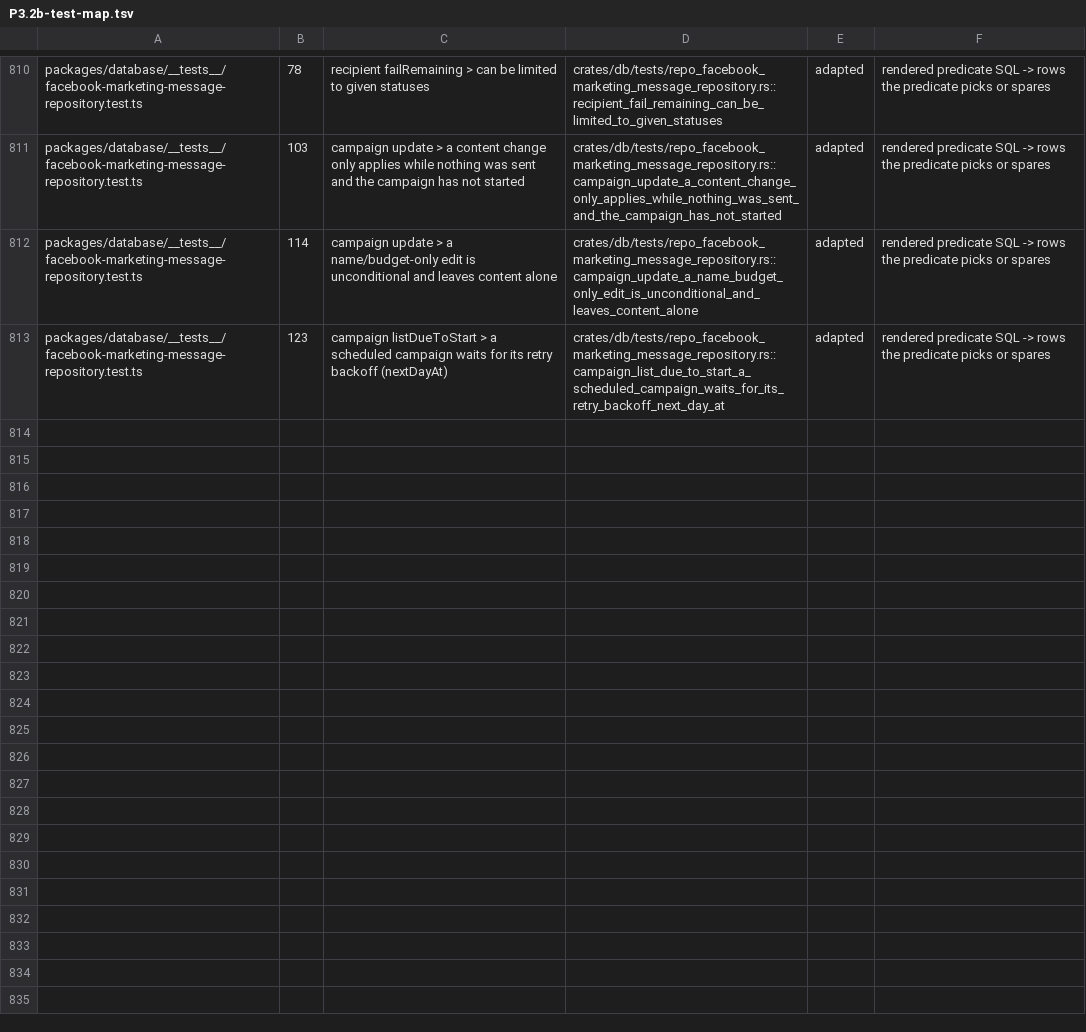
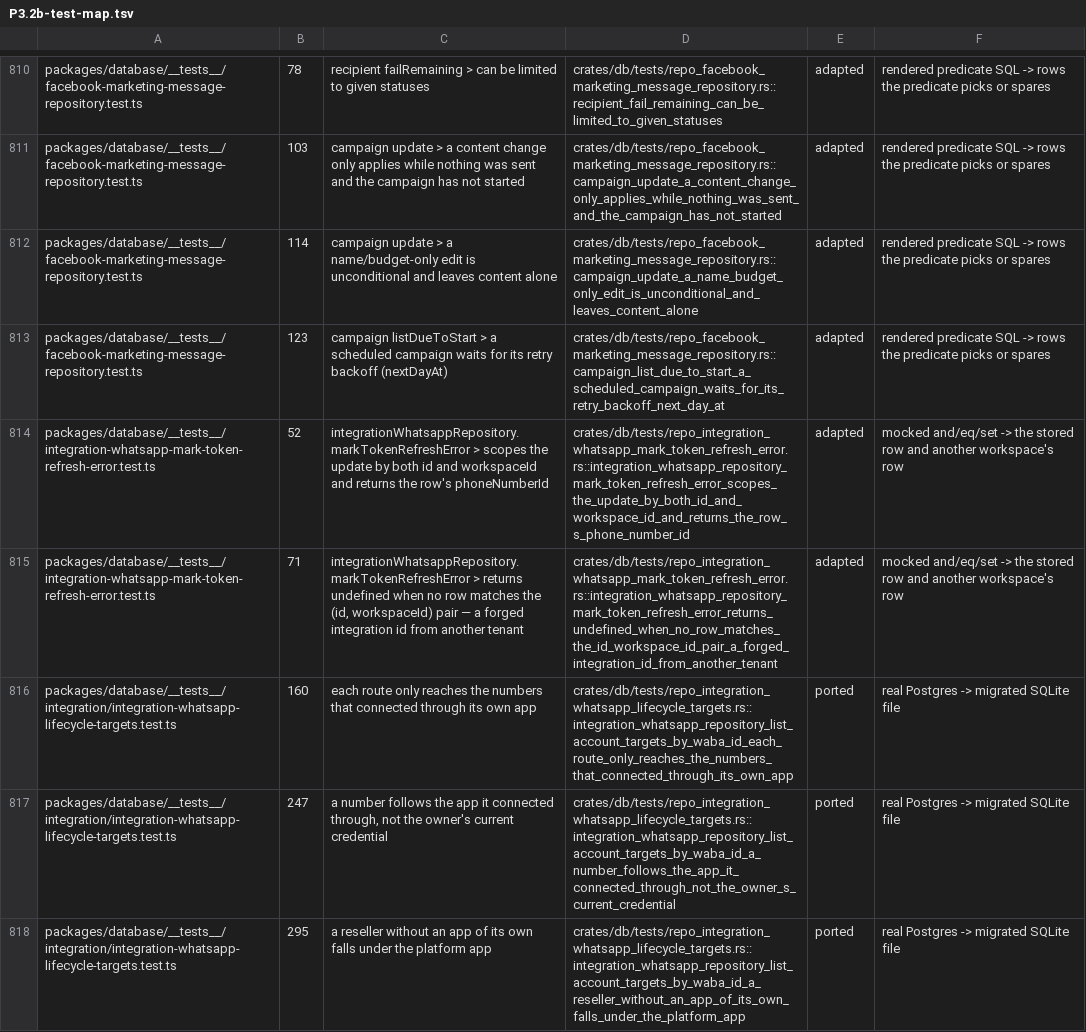
Before and after one commit to AlexTs10/ChatbotX, a TSV file: conversion/specs/P3.2b-test-map.tsv, drawn as a sheet; only a part is shown, gaps mark what is left out; the diff covers the shown part only; the diff names each change by its address in the sheet, - before the commit and + after, or states it on an @@ line.

```diff
--- a/conversion/specs/P3.2b-test-map.tsv
+++ b/conversion/specs/P3.2b-test-map.tsv
+row 814: packages/database/__tests__/integration-whatsapp-mark-token-refresh-error.test.ts | 52 | integrationWhatsappRepository.markTokenRefreshError > scopes the update by both id and workspaceId and returns the row's phoneNumberId | crates/db/tests/repo_integration_whatsapp_mark_token_refresh_error.rs::integration_whatsapp_repository_mark_token_refresh_error_scopes_the_update_by_both_id_and_workspace_id_and_returns_the_row_s_phone_number_id | adapted | mocked and/eq/set -> the stored row and another workspace's row
+row 815: packages/database/__tests__/integration-whatsapp-mark-token-refresh-error.test.ts | 71 | integrationWhatsappRepository.markTokenRefreshError > returns undefined when no row matches the (id, workspaceId) pair — a forged integration id from another tenant | crates/db/tests/repo_integration_whatsapp_mark_token_refresh_error.rs::integration_whatsapp_repository_mark_token_refresh_error_returns_undefined_when_no_row_matches_the_id_workspace_id_pair_a_forged_integration_id_from_another_tenant | adapted | mocked and/eq/set -> the stored row and another workspace's row
+row 816: packages/database/__tests__/integration/integration-whatsapp-lifecycle-targets.test.ts | 160 | each route only reaches the numbers that connected through its own app | crates/db/tests/repo_integration_whatsapp_lifecycle_targets.rs::integration_whatsapp_repository_list_account_targets_by_waba_id_each_route_only_reaches_the_numbers_that_connected_through_its_own_app | ported | real Postgres -> migrated SQLite file
+row 817: packages/database/__tests__/integration/integration-whatsapp-lifecycle-targets.test.ts | 247 | a number follows the app it connected through, not the owner's current credential | crates/db/tests/repo_integration_whatsapp_lifecycle_targets.rs::integration_whatsapp_repository_list_account_targets_by_waba_id_a_number_follows_the_app_it_connected_through_not_the_owner_s_current_credential | ported | real Postgres -> migrated SQLite file
+row 818: packages/database/__tests__/integration/integration-whatsapp-lifecycle-targets.test.ts | 295 | a reseller without an app of its own falls under the platform app | crates/db/tests/repo_integration_whatsapp_lifecycle_targets.rs::integration_whatsapp_repository_list_account_targets_by_waba_id_a_reseller_without_an_app_of_its_own_falls_under_the_platform_app | ported | real Postgres -> migrated SQLite file
```
Also changed, not shown: 5 added rows elsewhere in this file, 5 other files.
